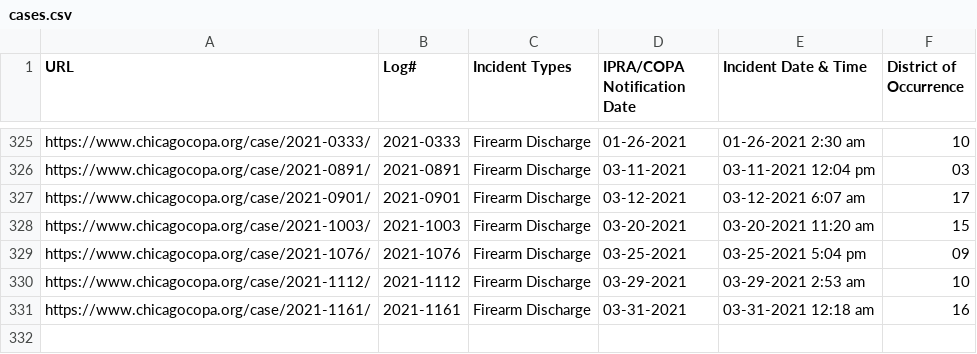
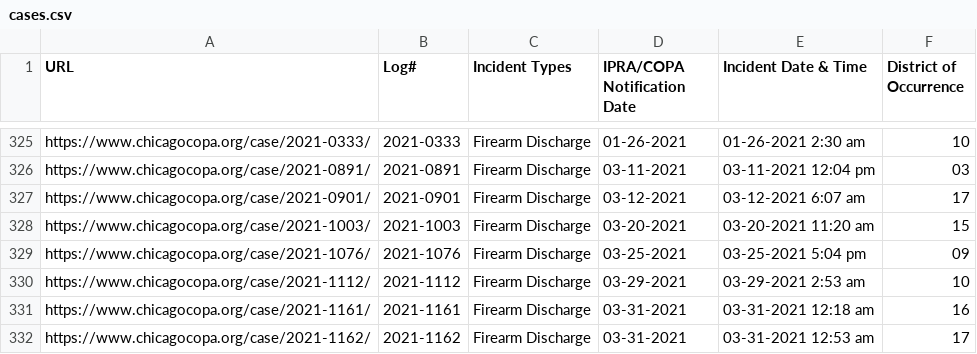
Before and after one commit to CrimeIsDown/copa-cases, a CSV file: cases.csv, drawn as a sheet; only a part is shown, gaps mark what is left out.

Commit message:
Incidents as of 2021-05-20

```diff
--- a/cases.csv
+++ b/cases.csv
@@ -331 +331,2 @@
 "https://www.chicagocopa.org/case/2021-1161/","2021-1161","Firearm Discharge","03-31-2021","03-31-2021 12:18 am","16"
+"https://www.chicagocopa.org/case/2021-1162/","2021-1162","Firearm Discharge","03-31-2021","03-31-2021 12:53 am","17"
```
